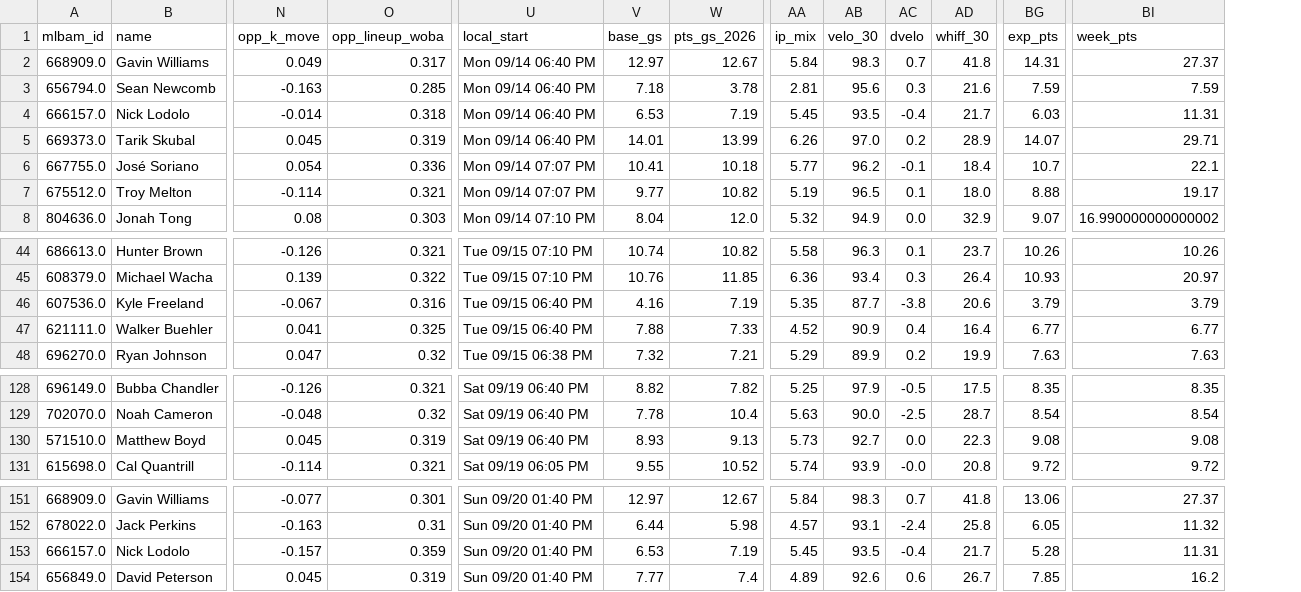
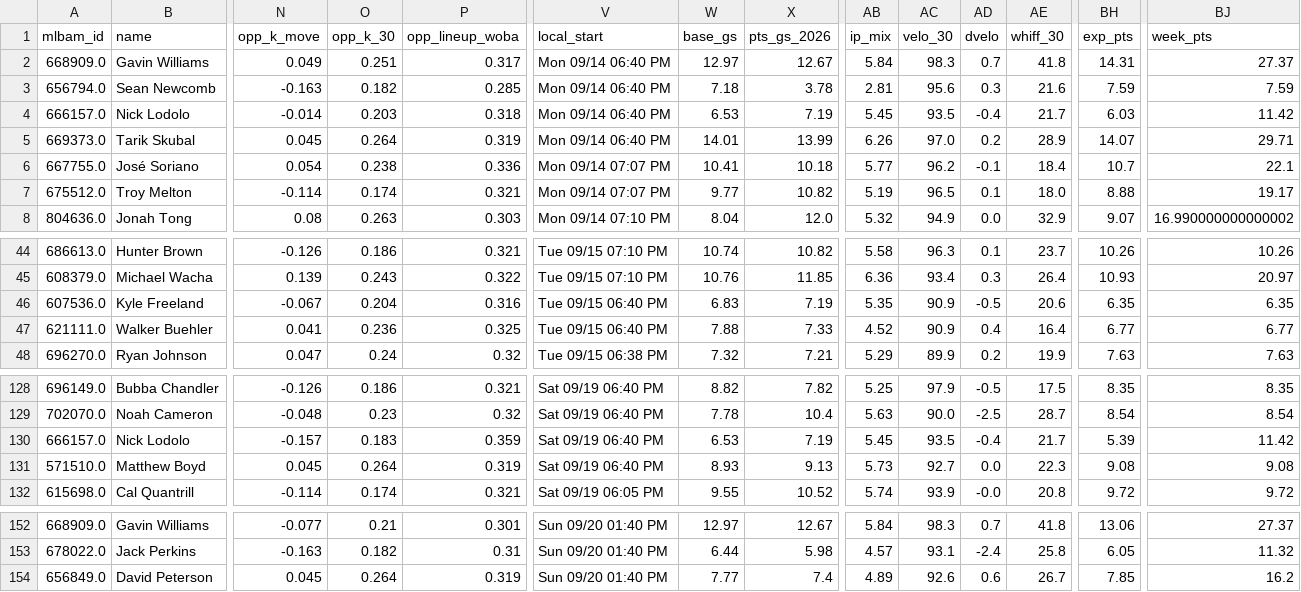
Before and after one commit to Albierrto/philly-special-lab, a CSV file: output/streamers/pitcher_starts.csv, drawn as a sheet; only a part is shown, gaps mark what is left out; removed rows and columns are numbered as before the commit, all else as after; rows hold the shown columns only; the diff names each change by its address in the sheet, - before the commit and + after, or states it on an @@ line.

```diff
--- a/output/streamers/pitcher_starts.csv
+++ b/output/streamers/pitcher_starts.csv
+column O (opp_k_30), rows 2-8: 0.251 | 0.182 | 0.203 | 0.264 | 0.238 | 0.174 | 0.263; rows 44-48: 0.186 | 0.243 | 0.204 | 0.236 | 0.24; rows 128-129: 0.186 | 0.23; rows 131-132: 0.264 | 0.174; rows 152-154: 0.21 | 0.182 | 0.264
-BJ4 (week_pts): 11.31
+BJ4 (week_pts): 11.42
-W46 (base_gs): 4.16
+W46 (base_gs): 6.83
-AC46 (velo_30): 87.7
+AC46 (velo_30): 90.9
-AD46 (dvelo): -3.8
+AD46 (dvelo): -0.5
-BH46 (exp_pts): 3.79
+BH46 (exp_pts): 6.35
-BJ46 (week_pts): 3.79
+BJ46 (week_pts): 6.35
+row 130: 666157.0 | Nick Lodolo | -0.157 | 0.183 | 0.359 | Sat 09/19 06:40 PM | 6.53 | 7.19 | 5.45 | 93.5 | -0.4 | 21.7 | 5.39 | 11.42
-row 153: 666157.0 | Nick Lodolo | -0.157 | 0.359 | Sun 09/20 01:40 PM | 6.53 | 7.19 | 5.45 | 93.5 | -0.4 | 21.7 | 5.28 | 11.31
```
Also changed, not shown: output/streamers/hitter_days.csv, output/streamers/hitter_week.csv, 8 other files.
